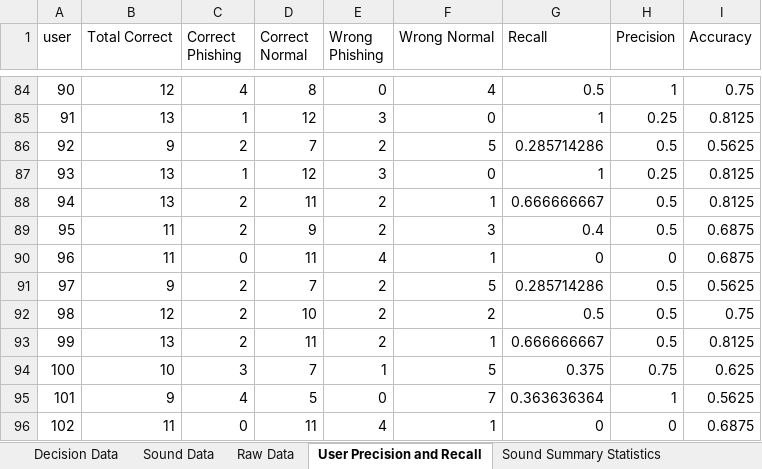
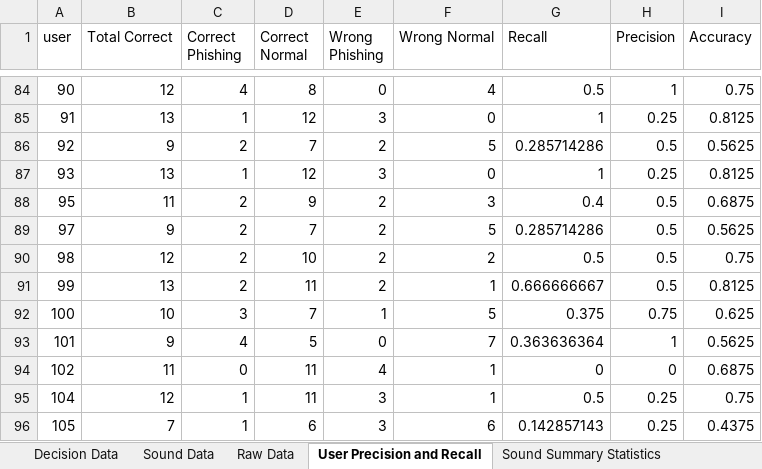
Before and after one commit to theo-kim/trust-decision, an Excel workbook: data.xlsx, sheet User Precision and Recall, drawn as a sheet; only a part is shown, gaps mark what is left out; the shorter side is filled out with more unchanged rows; values as stored, in another font and other column widths than the file's, no borders; the diff names each change by its address in the sheet, - before the commit and + after, or states it on an @@ line.

```diff
--- a/data.xlsx (sheet User Precision and Recall)
+++ b/data.xlsx (sheet User Precision and Recall)
-row 88: 94 | 13 | 2 | 11 | 2 | 1 | 0.666666667 | 0.5 | 0.8125
-row 90: 96 | 11 | 0 | 11 | 4 | 1 | 0 | 0 | 0.6875
```
Also changed, not shown: sheet Raw Data, sheet Sound Data.
